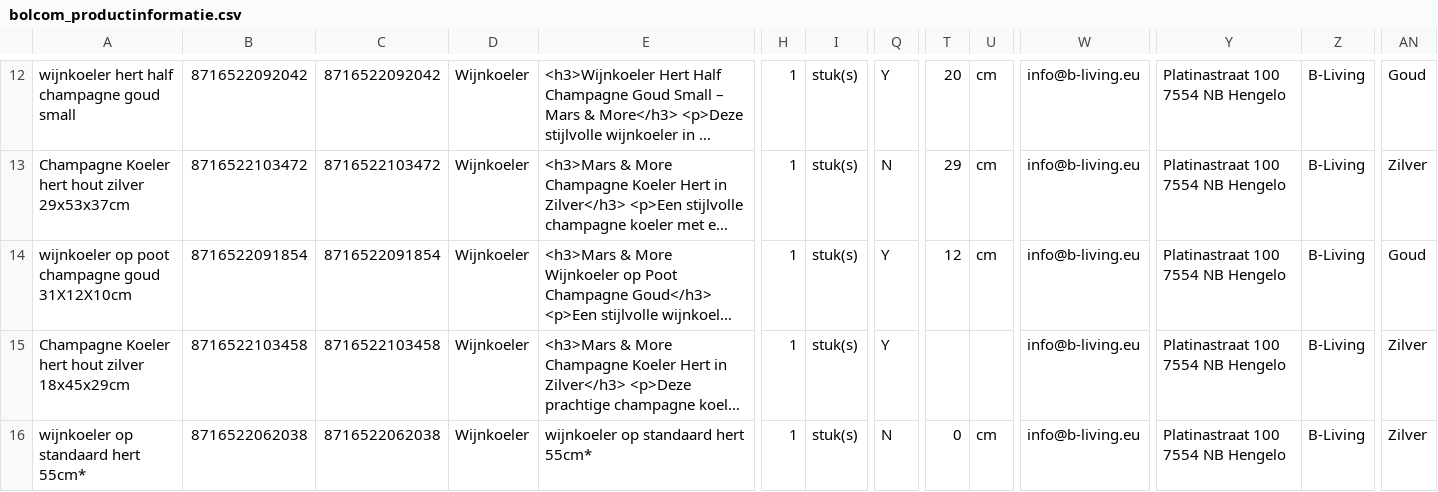
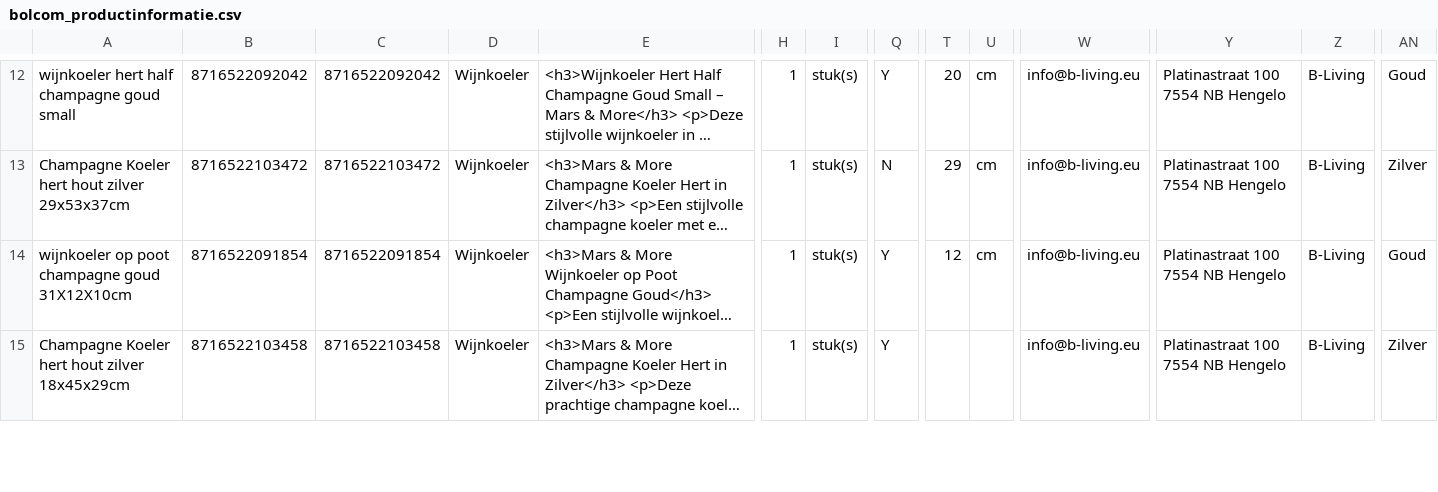
Before and after one commit to peterhoman/bol-repricing-be, a CSV file: bolcom_productinformatie.csv, drawn as a sheet; only a part is shown, gaps mark what is left out; long unchanged cells end in …; rows hold the shown columns only; the diff covers the shown part only; the diff names each change by its address in the sheet, - before the commit and + after, or states it on an @@ line.

Commit message:
Remove 4 newly-frozen EAN(s) from CSV (buybox won - prevents same-day auto-unfreeze)

```diff
--- a/bolcom_productinformatie.csv
+++ b/bolcom_productinformatie.csv
-row 16: wijnkoeler op standaard hert 55cm* | 8716522062038 | 8716522062038 | Wijnkoeler | wijnkoeler op standaard hert 55cm* | 1 | stuk(s) | N | 0 | cm | info@b-living.eu | Platinastraat 100 7554 NB Hengelo | B-Living | Zilver
```
Also changed, not shown: 3 removed rows elsewhere in this file.
